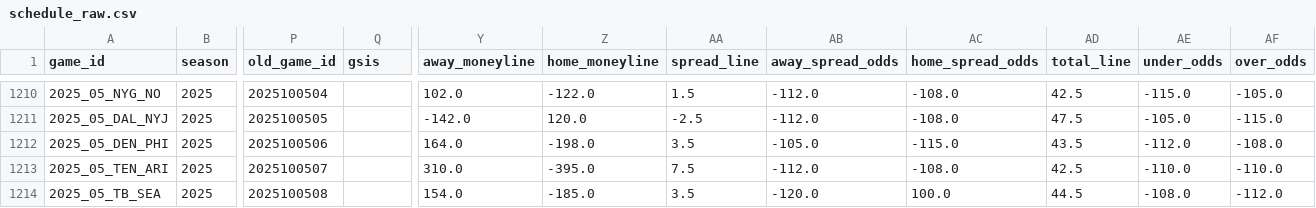
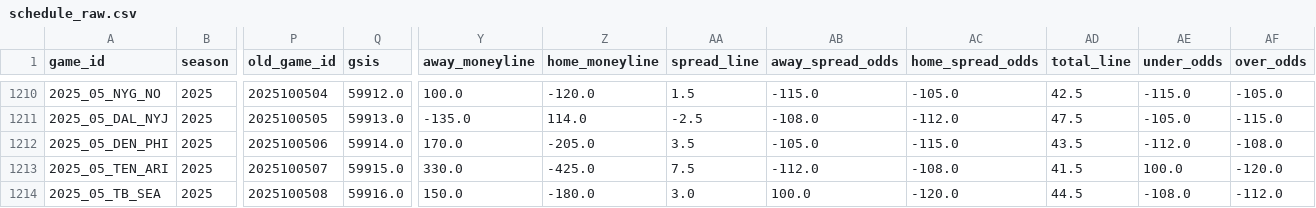
Before and after one commit to dstaggs-15/fantasymanager25, a CSV file: docs/data/raw/schedule_raw.csv, drawn as a sheet; only a part is shown, gaps mark what is left out; the diff covers the shown part only; the diff names each change by its address in the sheet, - before the commit and + after, or states it on an @@ line.

```diff
--- a/docs/data/raw/schedule_raw.csv
+++ b/docs/data/raw/schedule_raw.csv
-Q1210 (gsis): (empty)
+Q1210 (gsis): 59912.0
-Y1210 (away_moneyline): 102.0
+Y1210 (away_moneyline): 100.0
-Z1210 (home_moneyline): -122.0
+Z1210 (home_moneyline): -120.0
-AB1210 (away_spread_odds): -112.0
+AB1210 (away_spread_odds): -115.0
-AC1210 (home_spread_odds): -108.0
+AC1210 (home_spread_odds): -105.0
-Q1211 (gsis): (empty)
+Q1211 (gsis): 59913.0
-Y1211 (away_moneyline): -142.0
+Y1211 (away_moneyline): -135.0
-Z1211 (home_moneyline): 120.0
+Z1211 (home_moneyline): 114.0
-AB1211 (away_spread_odds): -112.0
+AB1211 (away_spread_odds): -108.0
-AC1211 (home_spread_odds): -108.0
+AC1211 (home_spread_odds): -112.0
-Q1212 (gsis): (empty)
+Q1212 (gsis): 59914.0
-Y1212 (away_moneyline): 164.0
+Y1212 (away_moneyline): 170.0
-Z1212 (home_moneyline): -198.0
+Z1212 (home_moneyline): -205.0
-Q1213 (gsis): (empty)
+Q1213 (gsis): 59915.0
-Y1213 (away_moneyline): 310.0
+Y1213 (away_moneyline): 330.0
-Z1213 (home_moneyline): -395.0
+Z1213 (home_moneyline): -425.0
-AD1213 (total_line): 42.5
+AD1213 (total_line): 41.5
-AE1213 (under_odds): -110.0
+AE1213 (under_odds): 100.0
-AF1213 (over_odds): -110.0
+AF1213 (over_odds): -120.0
-Q1214 (gsis): (empty)
+Q1214 (gsis): 59916.0
-Y1214 (away_moneyline): 154.0
+Y1214 (away_moneyline): 150.0
-Z1214 (home_moneyline): -185.0
+Z1214 (home_moneyline): -180.0
-AA1214 (spread_line): 3.5
+AA1214 (spread_line): 3.0
-AB1214 (away_spread_odds): -120.0
+AB1214 (away_spread_odds): 100.0
-AC1214 (home_spread_odds): 100.0
+AC1214 (home_spread_odds): -120.0
```
Also changed, not shown: 67 edited cells elsewhere in this file, docs/data/raw/oline_rankings.csv, 2 other files.
